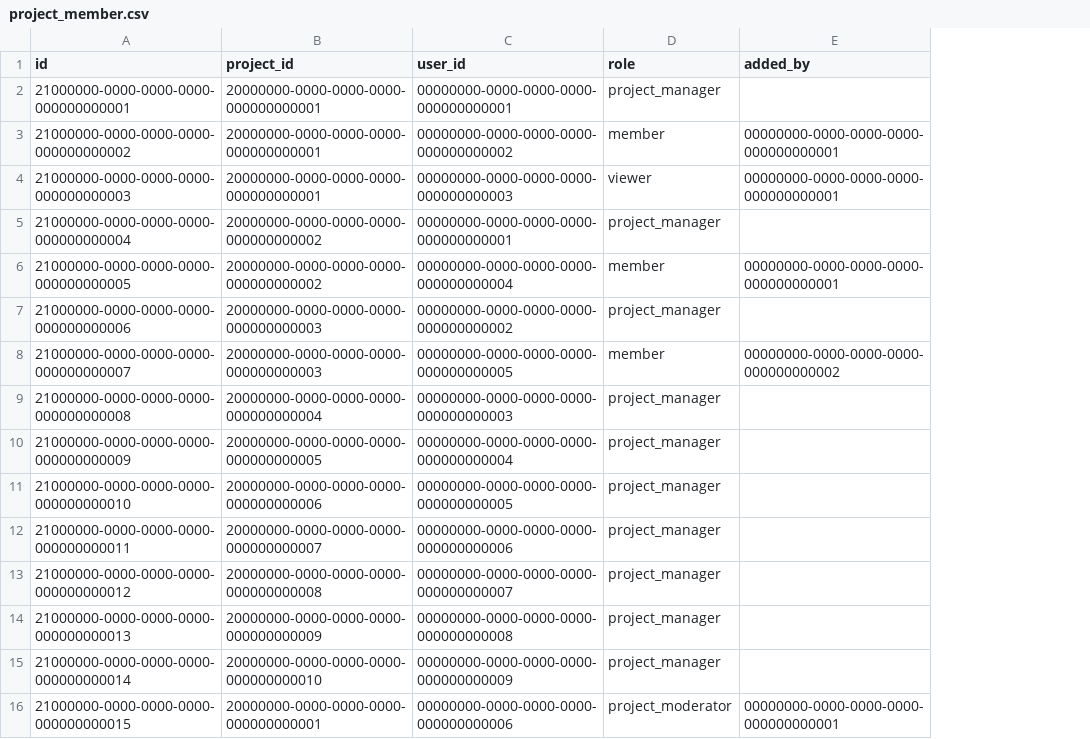
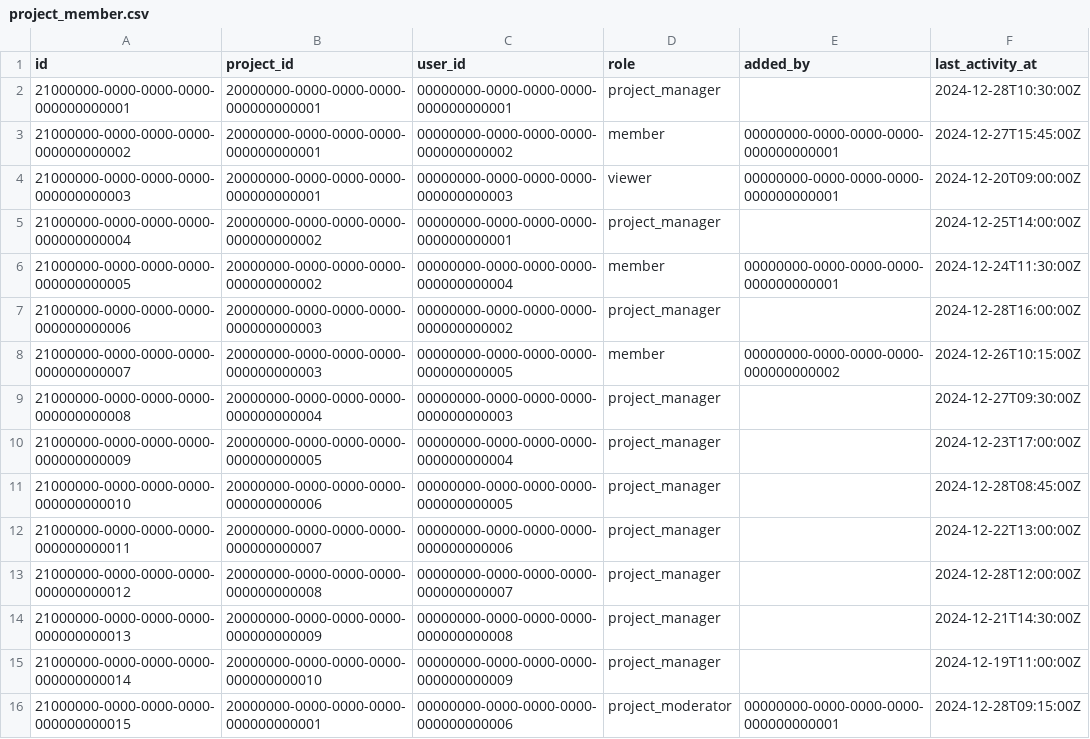
Before and after one commit to nomura-koshiro/genai-app-docs, a CSV file: src/app/seeds/data/transaction/project_member.csv, drawn as a sheet; the diff names each change by its address in the sheet, - before the commit and + after, or states it on an @@ line.

```diff
--- a/src/app/seeds/data/transaction/project_member.csv
+++ b/src/app/seeds/data/transaction/project_member.csv
+column F (last_activity_at), rows 2-16: 2024-12-28T10:30:00Z | 2024-12-27T15:45:00Z | 2024-12-20T09:00:00Z | 2024-12-25T14:00:00Z | 2024-12-24T11:30:00Z | 2024-12-28T16:00:00Z | 2024-12-26T10:15:00Z | 2024-12-27T09:30:00Z | 2024-12-23T17:00:00Z | 2024-12-28T08:45:00Z | 2024-12-22T13:00:00Z | 2024-12-28T12:00:00Z | 2024-12-21T14:30:00Z | 2024-12-19T11:00:00Z | 2024-12-28T09:15:00Z
```
Also changed, not shown: src/app/seeds/data/transaction/analysis_session.csv, src/app/seeds/data/transaction/project.csv, 1 other file.
